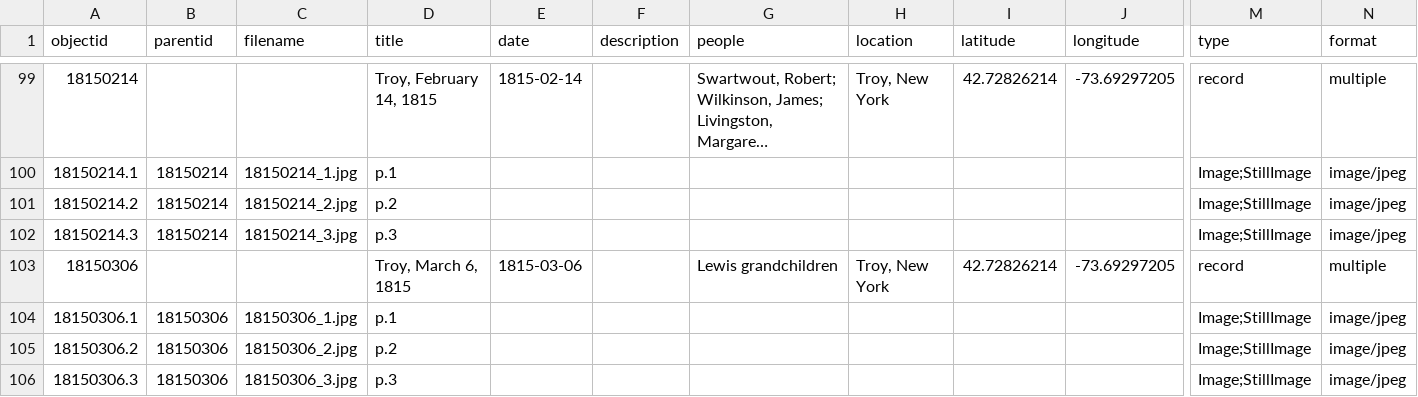
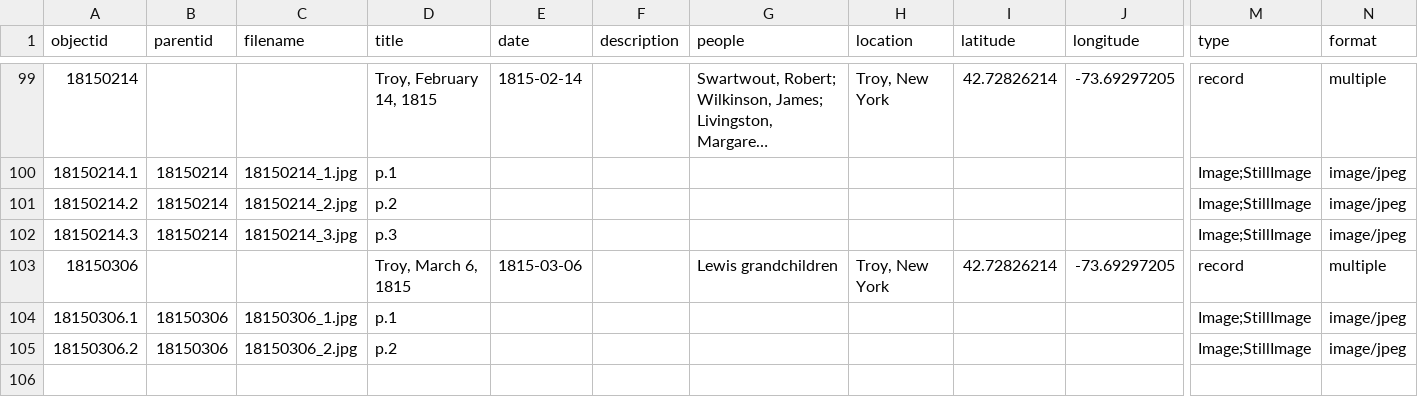
Before and after one commit to henslers/z652lewismss, a CSV file: _data/lewismss_metadata.csv, drawn as a sheet; only a part is shown, gaps mark what is left out; long unchanged cells end in …; rows hold the shown columns only; the diff names each change by its address in the sheet, - before the commit and + after, or states it on an @@ line.

Commit message:
Update lewismss_metadata.csv

```diff
--- a/_data/lewismss_metadata.csv
+++ b/_data/lewismss_metadata.csv
-row 106: 18150306.3 | 18150306 | 18150306_3.jpg | p.3 |  |  |  |  |  |  | Image;StillImage | image/jpeg
```
